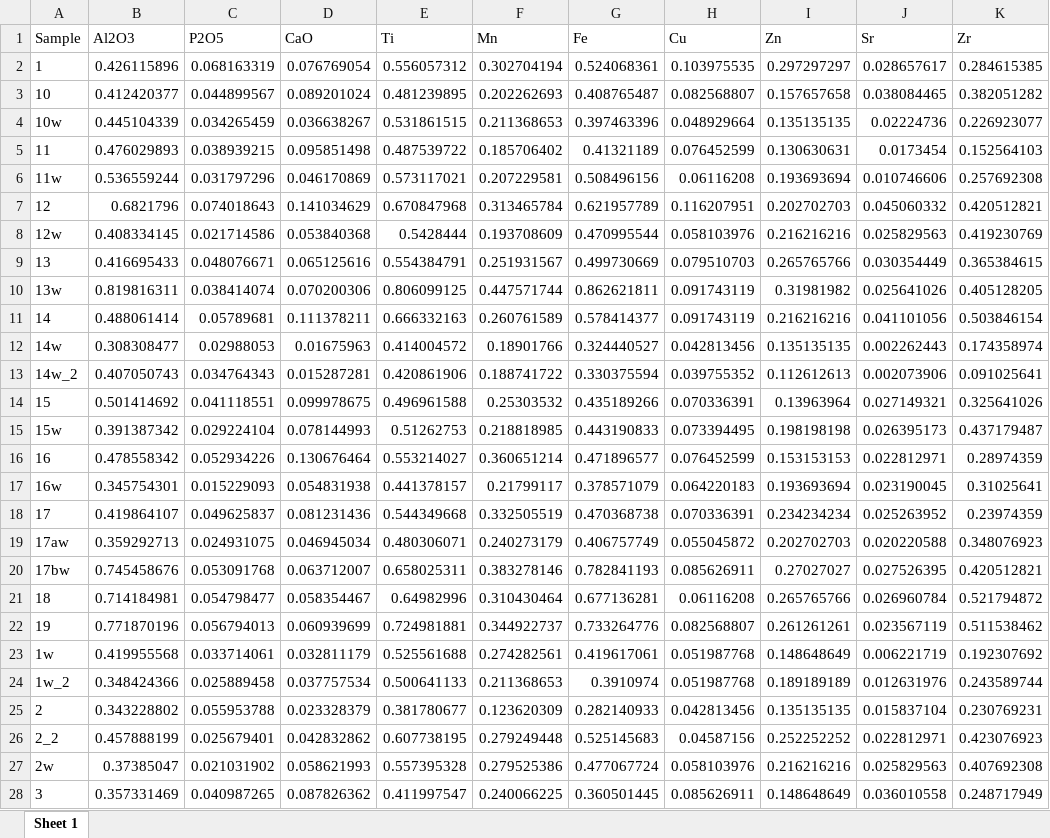
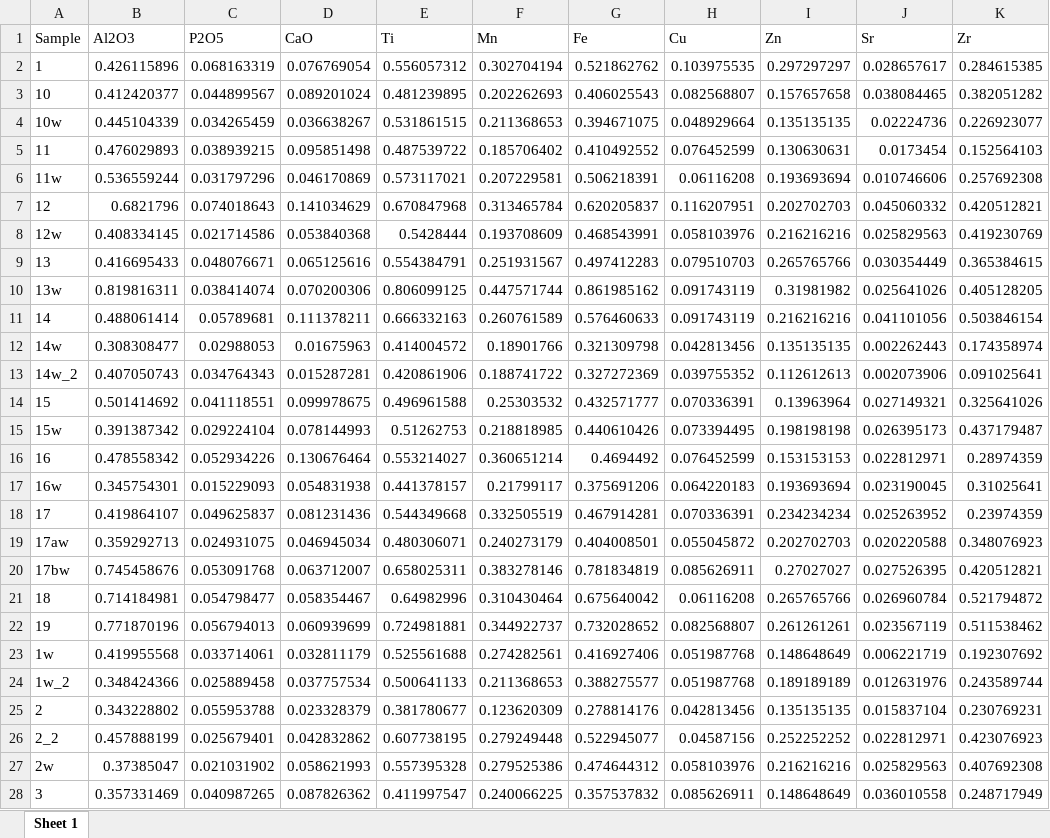
Before and after one commit to Tulikko/MB, an Excel workbook: data/n2-pXRF.xlsx, sheet Sheet 1, drawn as a sheet; only a part is shown; values as stored, in another font and other column widths than the file's, no borders; the diff covers the shown part only; the diff names each change by its address in the sheet, - before the commit and + after, or states it on an @@ line.

```diff
--- a/data/n2-pXRF.xlsx (sheet Sheet 1)
+++ b/data/n2-pXRF.xlsx (sheet Sheet 1)
-G2 (Fe): 0.524068361
+G2 (Fe): 0.521862762
-G3 (Fe): 0.408765487
+G3 (Fe): 0.406025543
-G4 (Fe): 0.397463396
+G4 (Fe): 0.394671075
-G5 (Fe): 0.41321189
+G5 (Fe): 0.410492552
-G6 (Fe): 0.508496156
+G6 (Fe): 0.506218391
-G7 (Fe): 0.621957789
+G7 (Fe): 0.620205837
-G8 (Fe): 0.470995544
+G8 (Fe): 0.468543991
-G9 (Fe): 0.499730669
+G9 (Fe): 0.497412283
-G10 (Fe): 0.862621811
+G10 (Fe): 0.861985162
-G11 (Fe): 0.578414377
+G11 (Fe): 0.576460633
-G12 (Fe): 0.324440527
+G12 (Fe): 0.321309798
-G13 (Fe): 0.330375594
+G13 (Fe): 0.327272369
-G14 (Fe): 0.435189266
+G14 (Fe): 0.432571777
-G15 (Fe): 0.443190833
+G15 (Fe): 0.440610426
-G16 (Fe): 0.471896577
+G16 (Fe): 0.4694492
-G17 (Fe): 0.378571079
+G17 (Fe): 0.375691206
-G18 (Fe): 0.470368738
+G18 (Fe): 0.467914281
-G19 (Fe): 0.406757749
+G19 (Fe): 0.404008501
-G20 (Fe): 0.782841193
+G20 (Fe): 0.781834819
-G21 (Fe): 0.677136281
+G21 (Fe): 0.675640042
-G22 (Fe): 0.733264776
+G22 (Fe): 0.732028652
-G23 (Fe): 0.419617061
+G23 (Fe): 0.416927406
-G24 (Fe): 0.3910974
+G24 (Fe): 0.388275577
-G25 (Fe): 0.282140933
+G25 (Fe): 0.278814176
-G26 (Fe): 0.525145683
+G26 (Fe): 0.522945077
-G27 (Fe): 0.477067724
+G27 (Fe): 0.474644312
-G28 (Fe): 0.360501445
+G28 (Fe): 0.357537832
```
Also changed, not shown: 1 removed row and 64 edited cells elsewhere in this sheet, data/n1-pXRF.xlsx, data/z1-pXRF.xlsx, 3 other files.
